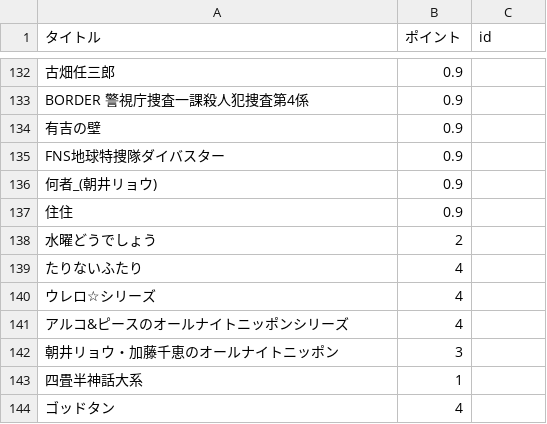
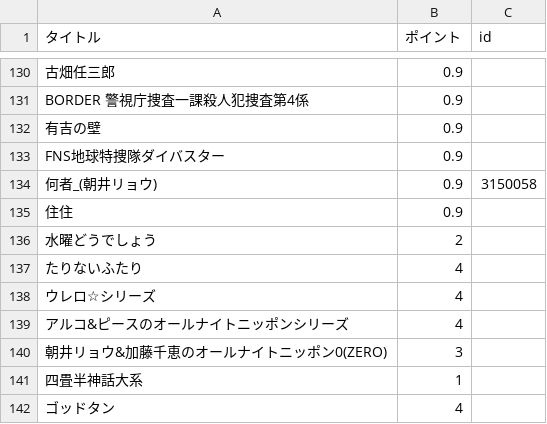
Before and after one commit to yuokamoto/wikipedia_scraper, a CSV file: contents.csv, drawn as a sheet; only a part is shown, gaps mark what is left out; the diff covers the shown part only.

```diff
--- a/contents.csv
+++ b/contents.csv
@@ -135,3 +133,3 @@ BORDER 警視庁捜査一課殺人犯捜査第4係,0.9,
 FNS地球特捜隊ダイバスター,0.9,
-何者_(朝井リョウ),0.9,
+何者_(朝井リョウ),0.9,3150058
 住住,0.9,
@@ -141,3 +139,3 @@ FNS地球特捜隊ダイバスター,0.9,
 アルコ&ピースのオールナイトニッポンシリーズ,4,
-朝井リョウ・加藤千恵のオールナイトニッポン,3,
+朝井リョウ&加藤千恵のオールナイトニッポン0(ZERO),3,
 四畳半神話大系,1,
```
Also changed, not shown: 2 removed rows and 6 edited cells elsewhere in this file, 8 other files.
